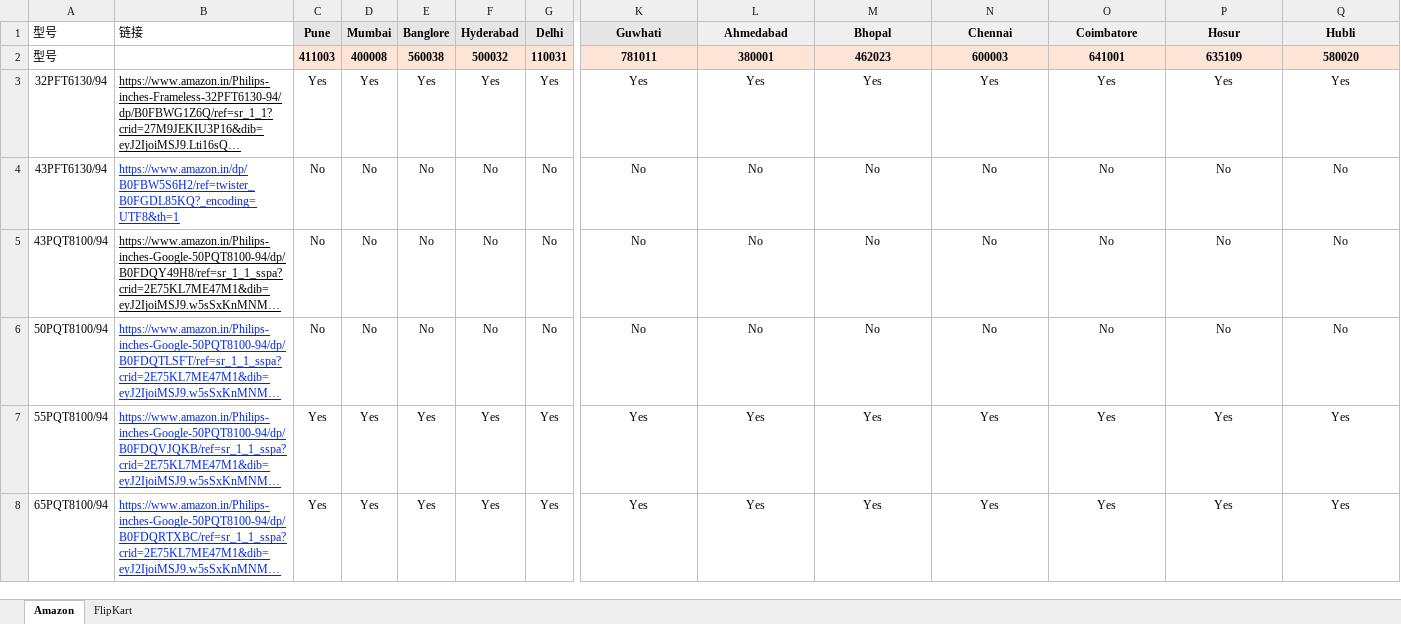
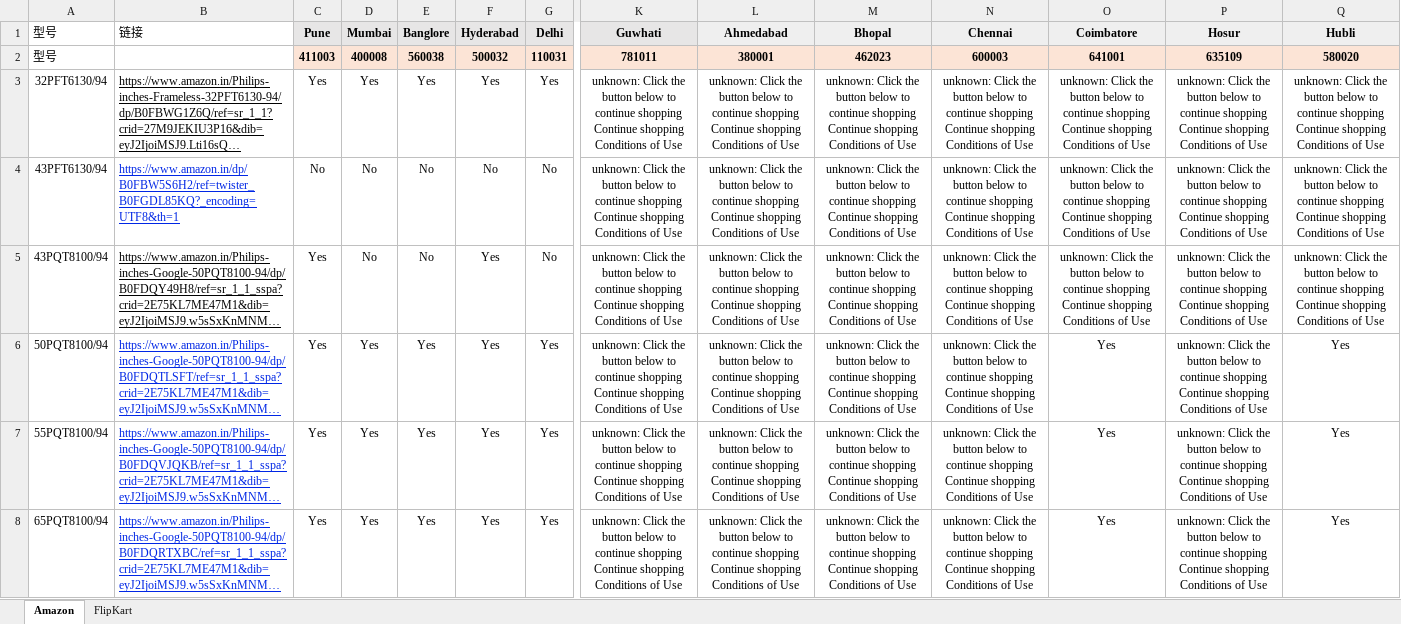
Before and after one commit to sumitrana1505/price-tracker-automation, an Excel workbook: ourmodels_pincode.xlsx, sheet Amazon, drawn as a sheet; only a part is shown, gaps mark what is left out; long unchanged cells end in …; values as stored, in another font and other column widths than the file's, no borders; conditional formats not drawn; the diff covers the shown part only; the diff names each change by its address in the sheet, - before the commit and + after, or states it on an @@ line.

```diff
--- a/ourmodels_pincode.xlsx (sheet Amazon)
+++ b/ourmodels_pincode.xlsx (sheet Amazon)
-K3 (Guwhati): Yes
+K3 (Guwhati): unknown: Click the button below to continue shopping Continue shopping Conditions of Use
-L3 (Ahmedabad): Yes
+L3 (Ahmedabad): unknown: Click the button below to continue shopping Continue shopping Conditions of Use
-M3 (Bhopal): Yes
+M3 (Bhopal): unknown: Click the button below to continue shopping Continue shopping Conditions of Use
-N3 (Chennai): Yes
+N3 (Chennai): unknown: Click the button below to continue shopping Continue shopping Conditions of Use
-O3 (Coimbatore): Yes
+O3 (Coimbatore): unknown: Click the button below to continue shopping Continue shopping Conditions of Use
-P3 (Hosur): Yes
+P3 (Hosur): unknown: Click the button below to continue shopping Continue shopping Conditions of Use
-Q3 (Hubli): Yes
+Q3 (Hubli): unknown: Click the button below to continue shopping Continue shopping Conditions of Use
-K4:K6 (Guwhati): No
+K4:K6 (Guwhati): unknown: Click the button below to continue shopping Continue shopping Conditions of Use
-L4:L6 (Ahmedabad): No
+L4:L6 (Ahmedabad): unknown: Click the button below to continue shopping Continue shopping Conditions of Use
-M4:M6 (Bhopal): No
+M4:M6 (Bhopal): unknown: Click the button below to continue shopping Continue shopping Conditions of Use
-N4:N6 (Chennai): No
+N4:N6 (Chennai): unknown: Click the button below to continue shopping Continue shopping Conditions of Use
-O4:O5 (Coimbatore): No
+O4:O5 (Coimbatore): unknown: Click the button below to continue shopping Continue shopping Conditions of Use
-P4:P6 (Hosur): No
+P4:P6 (Hosur): unknown: Click the button below to continue shopping Continue shopping Conditions of Use
-Q4:Q5 (Hubli): No
+Q4:Q5 (Hubli): unknown: Click the button below to continue shopping Continue shopping Conditions of Use
-C5:C6 (Pune): No
+C5:C6 (Pune): Yes
-F5:F6 (Hyderabad): No
+F5:F6 (Hyderabad): Yes
-D6 (Mumbai): No
+D6 (Mumbai): Yes
-E6 (Banglore): No
+E6 (Banglore): Yes
-G6 (Delhi): No
+G6 (Delhi): Yes
-O6 (Coimbatore): No
+O6 (Coimbatore): Yes
-Q6 (Hubli): No
+Q6 (Hubli): Yes
-K7:K8 (Guwhati): Yes
+K7:K8 (Guwhati): unknown: Click the button below to continue shopping Continue shopping Conditions of Use
-L7:L8 (Ahmedabad): Yes
+L7:L8 (Ahmedabad): unknown: Click the button below to continue shopping Continue shopping Conditions of Use
-M7:M8 (Bhopal): Yes
+M7:M8 (Bhopal): unknown: Click the button below to continue shopping Continue shopping Conditions of Use
-N7:N8 (Chennai): Yes
+N7:N8 (Chennai): unknown: Click the button below to continue shopping Continue shopping Conditions of Use
-P7:P8 (Hosur): Yes
+P7:P8 (Hosur): unknown: Click the button below to continue shopping Continue shopping Conditions of Use
```
Also changed, not shown: 42 edited cells elsewhere in this sheet, 1 other file.
